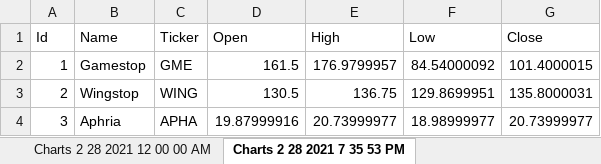
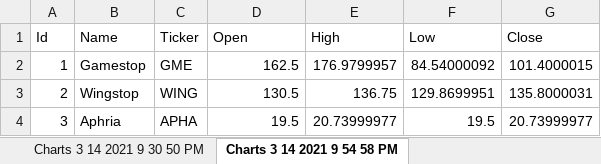
Before and after one commit to FramesJanko/STONKS, an Excel workbook: Stonks/DemoStonkData.xlsx, sheet Charts 3 14 2021 9 54 58 PM, drawn as a sheet; values as stored, in another font and other column widths than the file's, no borders; the diff names each change by its address in the sheet, - before the commit and + after, or states it on an @@ line.

```diff
--- a/Stonks/DemoStonkData.xlsx (sheet Charts 3 14 2021 9 54 58 PM)
+++ b/Stonks/DemoStonkData.xlsx (sheet Charts 3 14 2021 9 54 58 PM)
-sheet tab: Charts 2 28 2021 12 00 00 AM
+sheet tab: Charts 3 14 2021 9 30 50 PM
-sheet tab: Charts 2 28 2021 7 35 53 PM
+sheet tab: Charts 3 14 2021 9 54 58 PM
-D2 (Open): 161.5
+D2 (Open): 162.5
-D4 (Open): 19.87999916
+D4 (Open): 19.5
-F4 (Low): 18.98999977
+F4 (Low): 19.5
```
Also changed, not shown: sheet Charts 3 14 2021 9 30 50 PM, sheet Charts 3 14 2021 10 29 15 PM, sheet Charts 3 14 2021 10 43 08 PM, other sheet tabs, 18 other files.
